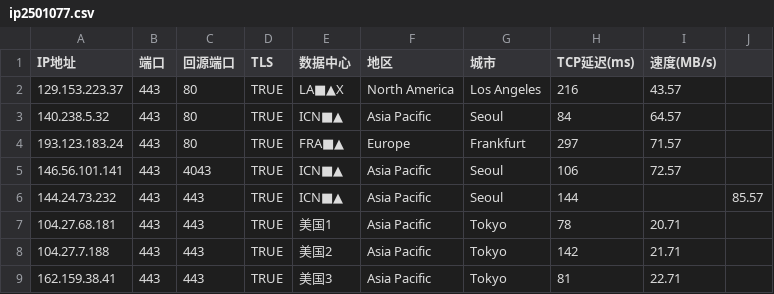
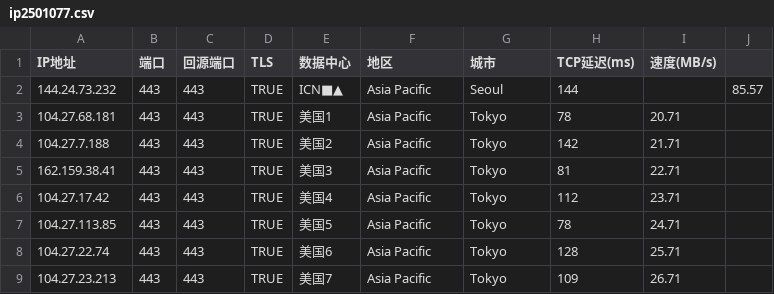
Before and after one commit to xing2kong/yxip, a CSV file: ip2501077.csv, drawn as a sheet; only a part is shown; the shorter side is filled out with more unchanged rows.

Commit message:
Update ip2501077.csv

```diff
--- a/ip2501077.csv
+++ b/ip2501077.csv
@@ -1,6 +1,2 @@
 IP地址,端口,回源端口,TLS,数据中心,地区,城市,TCP延迟(ms),速度(MB/s)
-129.153.223.37,443,80,TRUE,LA■▲X,North America,Los Angeles,216,43.57
-140.238.5.32,443,80,TRUE,ICN■▲,Asia Pacific,Seoul,84,64.57
-193.123.183.24,443,80,TRUE,FRA■▲,Europe,Frankfurt,297,71.57
-146.56.101.141,443,4043,TRUE,ICN■▲,Asia Pacific,Seoul,106,72.57
 144.24.73.232,443,443,TRUE,ICN■▲,Asia Pacific,Seoul,144,,85.57
```
